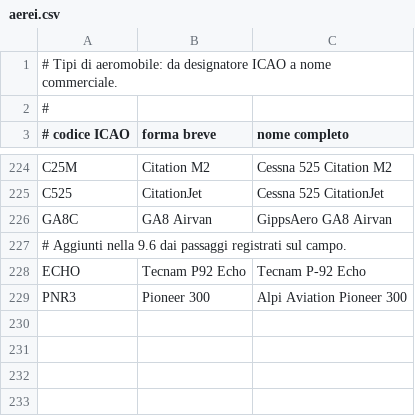
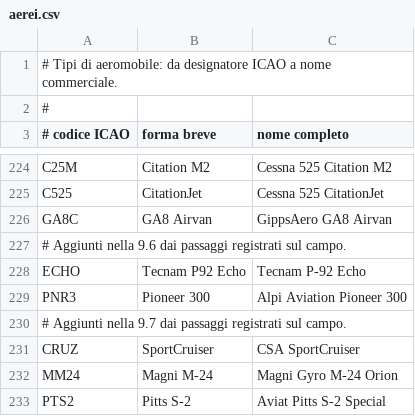
Before and after one commit to kWGillo/zedmd-pi, a CSV file: aerei.csv, drawn as a sheet; only a part is shown, gaps mark what is left out; the diff names each change by its address in the sheet, - before the commit and + after, or states it on an @@ line.

```diff
--- a/aerei.csv
+++ b/aerei.csv
+row 230: # Aggiunti nella 9.7 dai passaggi registrati sul campo.
+row 231: CRUZ | SportCruiser | CSA SportCruiser
+row 232: MM24 | Magni M-24 | Magni Gyro M-24 Orion
+row 233: PTS2 | Pitts S-2 | Aviat Pitts S-2 Special
```
Also changed, not shown: aeroporti.csv, 8 other files.
